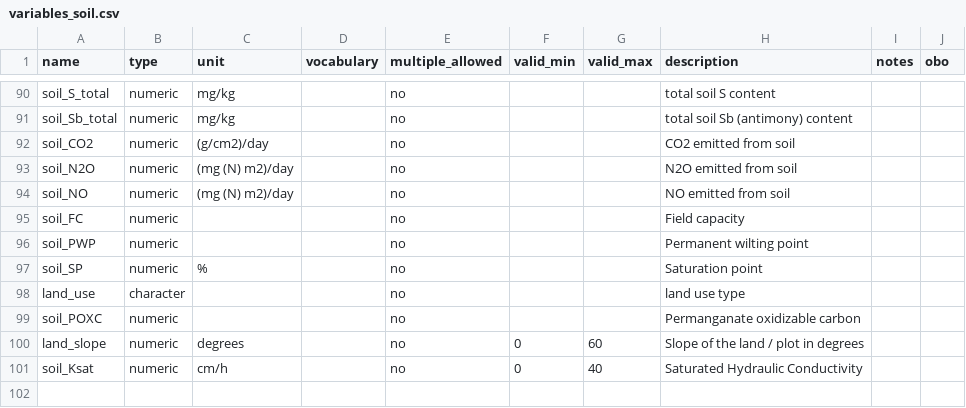
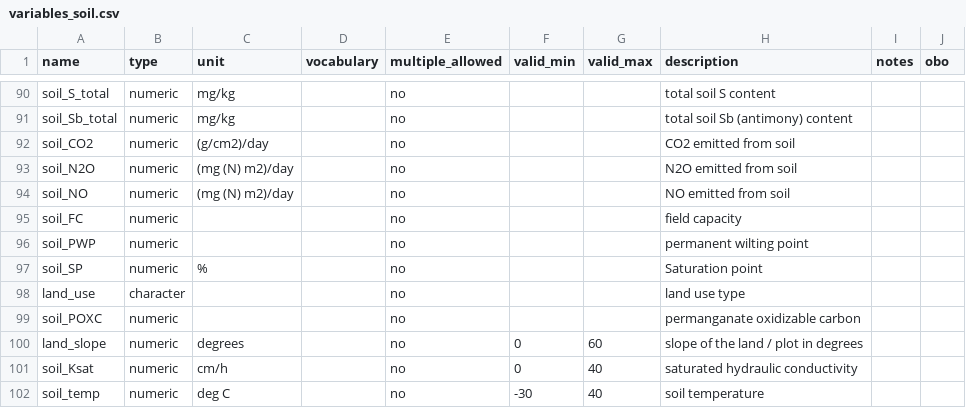
Before and after one commit to controvoc/terminag, a CSV file: variables/variables_soil.csv, drawn as a sheet; only a part is shown, gaps mark what is left out.

```diff
--- a/variables/variables_soil.csv
+++ b/variables/variables_soil.csv
@@ -94,8 +94,9 @@ soil_N2O,numeric,(mg (N) m2)/day,,no,,,N2O emitted from soil,,
 soil_NO,numeric,(mg (N) m2)/day,,no,,,NO emitted from soil,,
-soil_FC,numeric,,,no,,,Field capacity,,
-soil_PWP,numeric,,,no,,,Permanent wilting point,,
+soil_FC,numeric,,,no,,,field capacity,,
+soil_PWP,numeric,,,no,,,permanent wilting point,,
 soil_SP,numeric,%,,no,,,Saturation point,,
 land_use,character,,,no,,,land use type,,
-soil_POXC,numeric,,,no,,,Permanganate oxidizable carbon,,
-land_slope,numeric,degrees,,no,0,60,Slope of the land / plot in degrees,,
-soil_Ksat,numeric,cm/h,,no,0,40,Saturated Hydraulic Conductivity,,
+soil_POXC,numeric,,,no,,,permanganate oxidizable carbon,,
+land_slope,numeric,degrees,,no,0,60,slope of the land / plot in degrees,,
+soil_Ksat,numeric,cm/h,,no,0,40,saturated hydraulic conductivity,,
+soil_temp,numeric,deg C,,no,-30,40,soil temperature,,
```
Also changed, not shown: values/values_country.csv.
